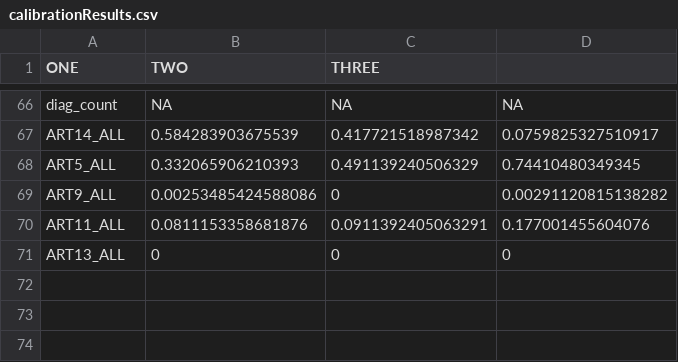
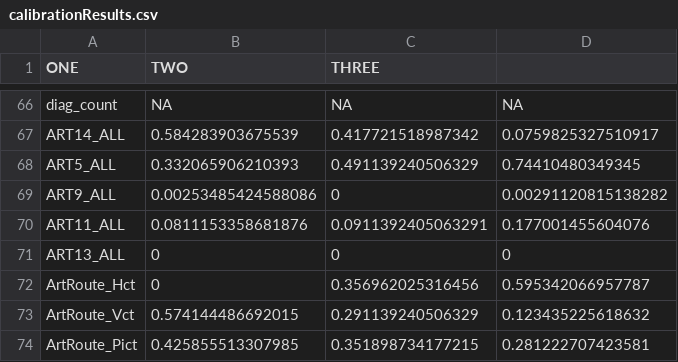
Before and after one commit to jackolney/CareCascade, a CSV file: calibrationResults.csv, drawn as a sheet; only a part is shown, gaps mark what is left out; the diff names each change by its address in the sheet, - before the commit and + after, or states it on an @@ line.

```diff
--- a/calibrationResults.csv
+++ b/calibrationResults.csv
+row 72: ArtRoute_Hct | 0 | 0.356962025316456 | 0.595342066957787
+row 73: ArtRoute_Vct | 0.574144486692015 | 0.291139240506329 | 0.123435225618632
+row 74: ArtRoute_Pict | 0.425855513307985 | 0.351898734177215 | 0.281222707423581
```
Also changed, not shown: 1 other file.
